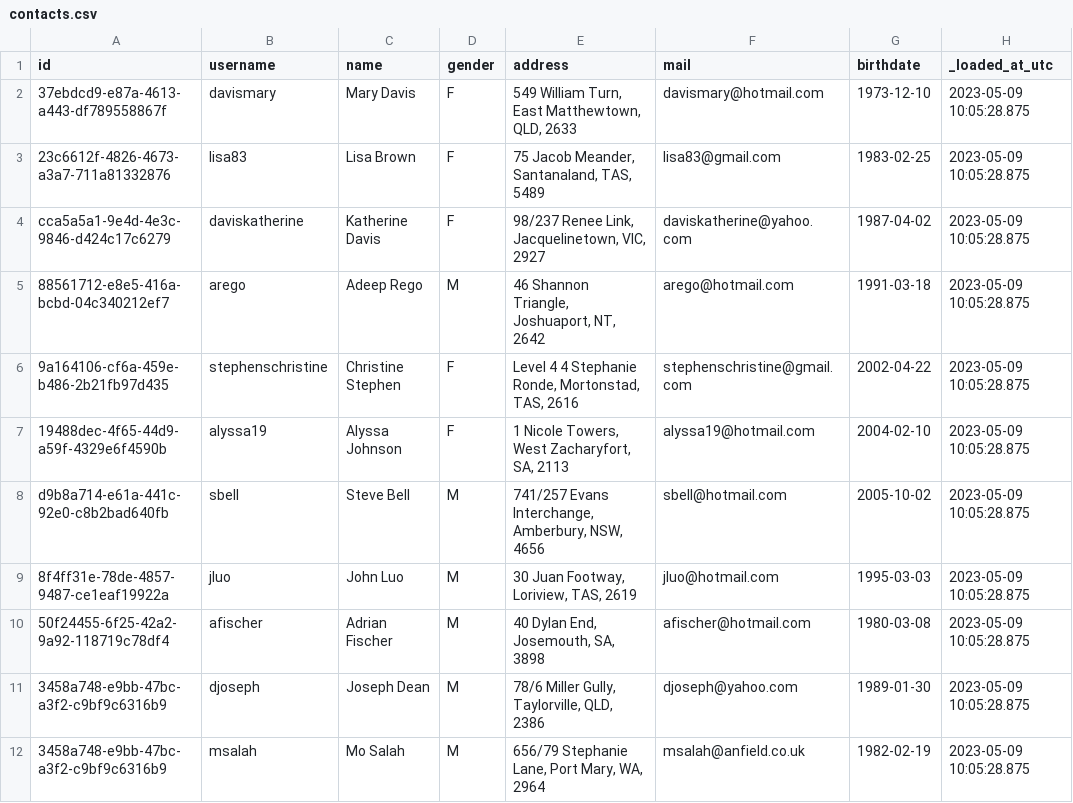
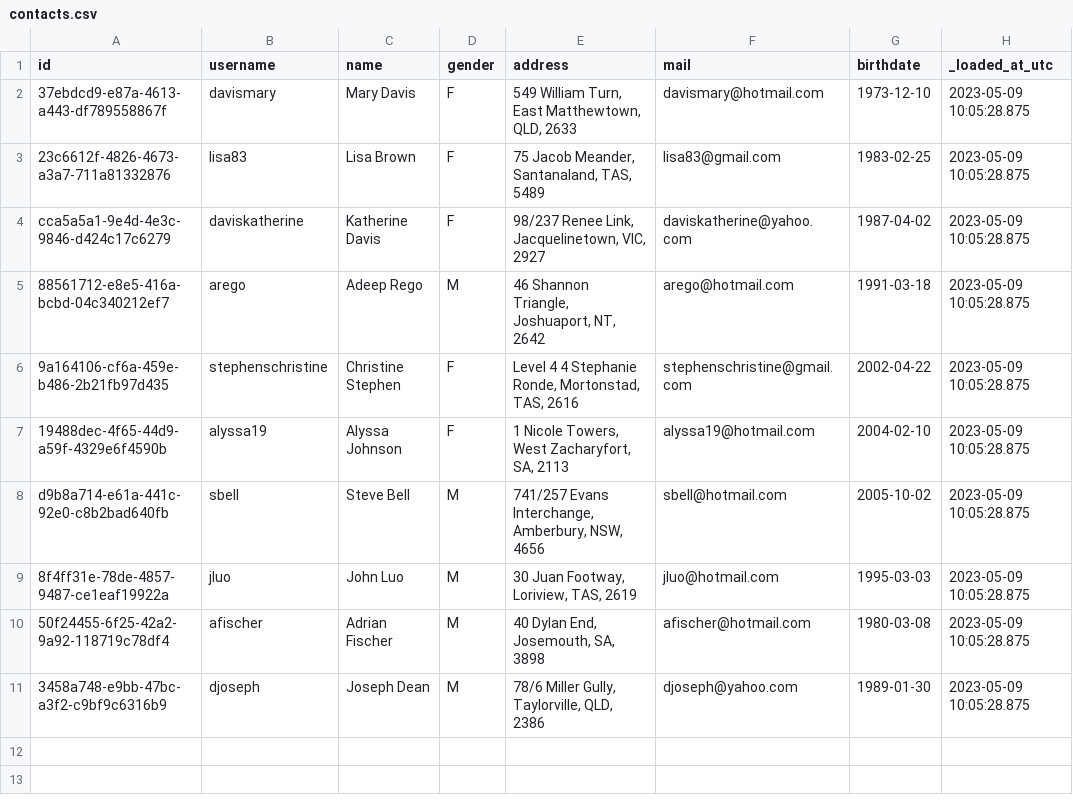
Before and after one commit to Zviad1990/hipages, a CSV file: customer360/integration_tests/seeds/contacts.csv, drawn as a sheet.

```diff
--- a/customer360/integration_tests/seeds/contacts.csv
+++ b/customer360/integration_tests/seeds/contacts.csv
@@ -11,2 +11 @@ d9b8a714-e61a-441c-92e0-c8b2bad640fb,sbell,Steve Bell,M,"741/257 Evans Interchan
 "3458a748-e9bb-47bc-a3f2-c9bf9c6316b9",djoseph,Joseph Dean,M,"78/6 Miller Gully, Taylorville, QLD, 2386",djoseph@yahoo.com,1989-01-30,2023-05-09 10:05:28.875
-"3458a748-e9bb-47bc-a3f2-c9bf9c6316b9",msalah,Mo Salah,M,"656/79 Stephanie Lane, Port Mary, WA, 2964",msalah@anfield.co.uk,1982-02-19,2023-05-09 10:05:28.875
```
Also changed, not shown: 4 other files.
